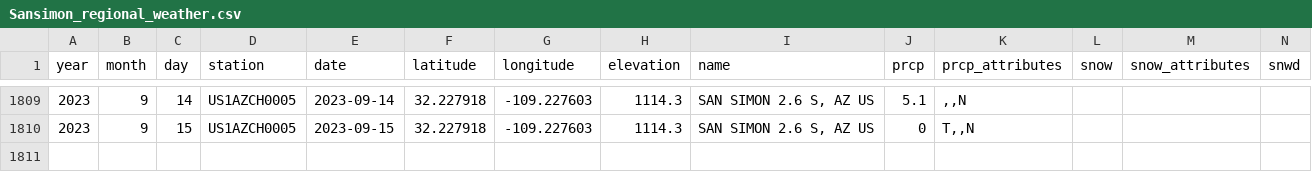
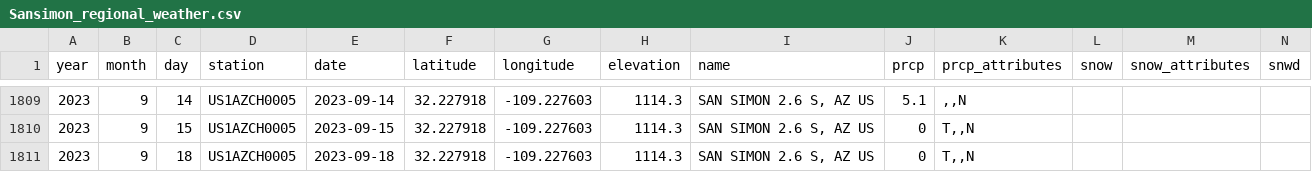
Before and after one commit to weecology/PortalData, a CSV file: Weather/Sansimon_regional_weather.csv, drawn as a sheet; only a part is shown, gaps mark what is left out; rows hold the shown columns only; the diff names each change by its address in the sheet, - before the commit and + after, or states it on an @@ line.

Commit message:
Update data and trigger archive: GitHub Build 910 [skip ci] [cron]

```diff
--- a/Weather/Sansimon_regional_weather.csv
+++ b/Weather/Sansimon_regional_weather.csv
+row 1811: 2023 | 9 | 18 | US1AZCH0005 | 2023-09-18 | 32.227918 | -109.227603 | 1114.3 | SAN SIMON 2.6 S, AZ US | 0 | T,,N
```
Also changed, not shown: NDVI/ndvi.csv, 2 other files.
